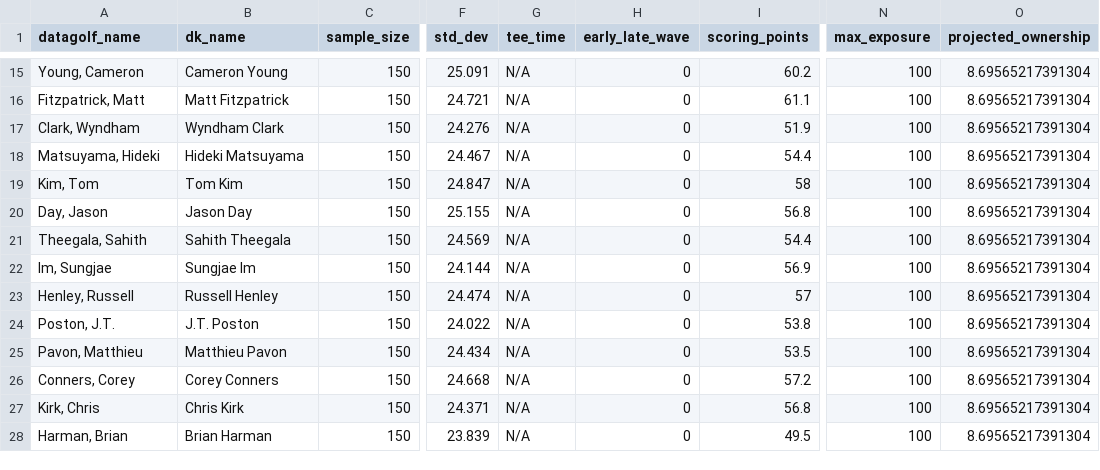
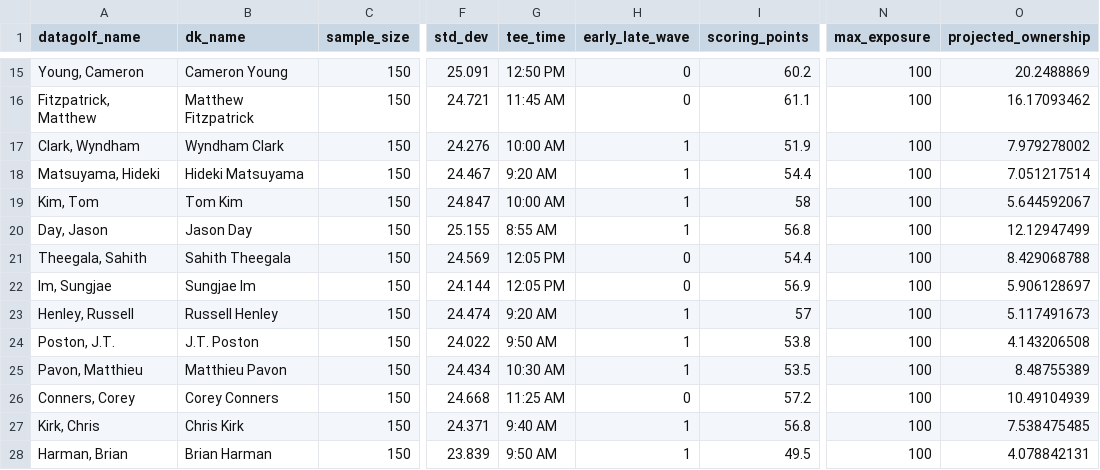
Before and after one commit to mikejackson35/fantrax_golf, a CSV file: proj_wk9.csv, drawn as a sheet; only a part is shown, gaps mark what is left out; the diff covers the shown part only; the diff names each change by its address in the sheet, - before the commit and + after, or states it on an @@ line.

```diff
--- a/proj_wk9.csv
+++ b/proj_wk9.csv
-G15 (tee_time): N/A
+G15 (tee_time): 12:50 PM
-O15 (projected_ownership): 8.69565217391304
+O15 (projected_ownership): 20.2488869
-A16 (datagolf_name): Fitzpatrick, Matt
+A16 (datagolf_name): Fitzpatrick, Matthew
-B16 (dk_name): Matt Fitzpatrick
+B16 (dk_name): Matthew Fitzpatrick
-G16 (tee_time): N/A
+G16 (tee_time): 11:45 AM
-O16 (projected_ownership): 8.69565217391304
+O16 (projected_ownership): 16.17093462
-G17 (tee_time): N/A
+G17 (tee_time): 10:00 AM
-H17:H20 (early_late_wave): 0
+H17:H20 (early_late_wave): 1
-O17 (projected_ownership): 8.69565217391304
+O17 (projected_ownership): 7.979278002
-G18 (tee_time): N/A
+G18 (tee_time): 9:20 AM
-O18 (projected_ownership): 8.69565217391304
+O18 (projected_ownership): 7.051217514
-G19 (tee_time): N/A
+G19 (tee_time): 10:00 AM
-O19 (projected_ownership): 8.69565217391304
+O19 (projected_ownership): 5.644592067
-G20 (tee_time): N/A
+G20 (tee_time): 8:55 AM
-O20 (projected_ownership): 8.69565217391304
+O20 (projected_ownership): 12.12947499
-G21:G22 (tee_time): N/A
+G21:G22 (tee_time): 12:05 PM
-O21 (projected_ownership): 8.69565217391304
+O21 (projected_ownership): 8.429068788
-O22 (projected_ownership): 8.69565217391304
+O22 (projected_ownership): 5.906128697
-G23 (tee_time): N/A
+G23 (tee_time): 9:20 AM
-H23:H25 (early_late_wave): 0
+H23:H25 (early_late_wave): 1
-O23 (projected_ownership): 8.69565217391304
+O23 (projected_ownership): 5.117491673
-G24 (tee_time): N/A
+G24 (tee_time): 9:50 AM
-O24 (projected_ownership): 8.69565217391304
+O24 (projected_ownership): 4.143206508
-G25 (tee_time): N/A
+G25 (tee_time): 10:30 AM
-O25 (projected_ownership): 8.69565217391304
+O25 (projected_ownership): 8.48755389
-G26 (tee_time): N/A
+G26 (tee_time): 11:25 AM
-O26 (projected_ownership): 8.69565217391304
+O26 (projected_ownership): 10.49104939
-G27 (tee_time): N/A
+G27 (tee_time): 9:40 AM
-H27:H28 (early_late_wave): 0
+H27:H28 (early_late_wave): 1
-O27 (projected_ownership): 8.69565217391304
+O27 (projected_ownership): 7.538475485
-G28 (tee_time): N/A
+G28 (tee_time): 9:50 AM
-O28 (projected_ownership): 8.69565217391304
+O28 (projected_ownership): 4.078842131
```
Also changed, not shown: 137 edited cells elsewhere in this file, fx_wk9.csv.
